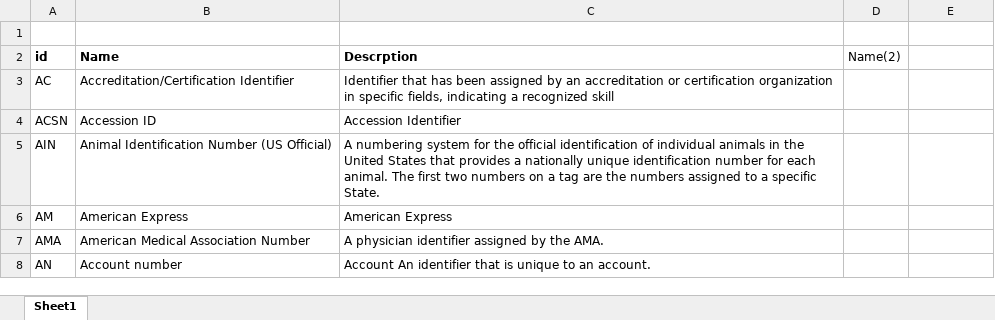
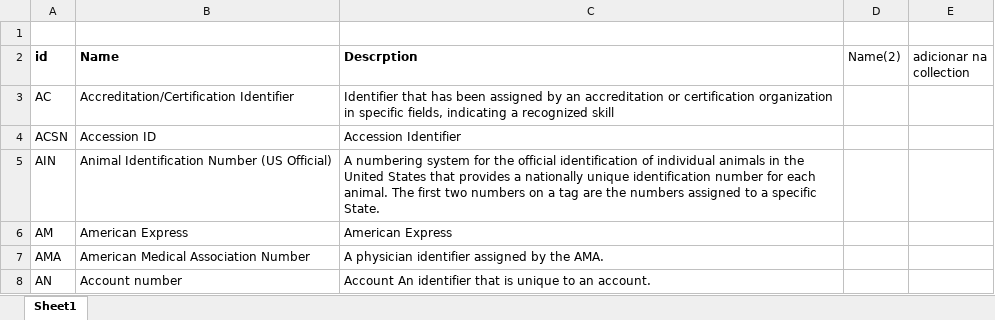
Before and after one commit to moaassis/https-git-codecommit.sa-east-1.amazonaws.com-v1-repos-ips-brasil-documentos, an Excel workbook: Entregaveis/1.RepositorioSemantico/Profissional/CargaProfissional/CargaCOdeSystemv2-0203.xlsx, sheet Sheet1, drawn as a sheet; only a part is shown; values as stored, in another font and other column widths than the file's, no borders; the diff names each change by its address in the sheet, - before the commit and + after, or states it on an @@ line.

```diff
--- a/Entregaveis/1.RepositorioSemantico/Profissional/CargaProfissional/CargaCOdeSystemv2-0203.xlsx (sheet Sheet1)
+++ b/Entregaveis/1.RepositorioSemantico/Profissional/CargaProfissional/CargaCOdeSystemv2-0203.xlsx (sheet Sheet1)
-E2: (empty)
+E2: adicionar na collection
```
Also changed, not shown: Entregaveis/1.RepositorioSemantico/Pacientes/TipoIdentifier.xlsx, 8 other files.
